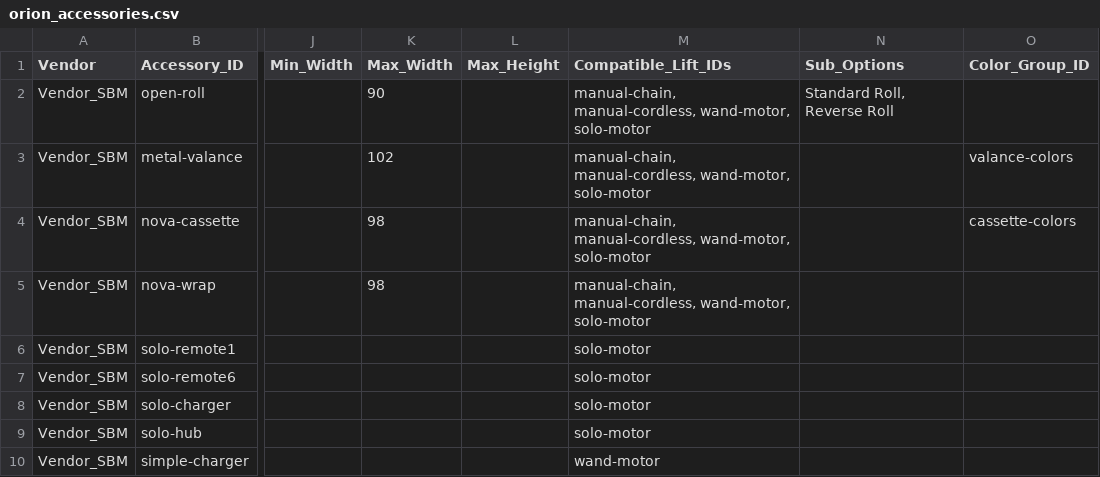
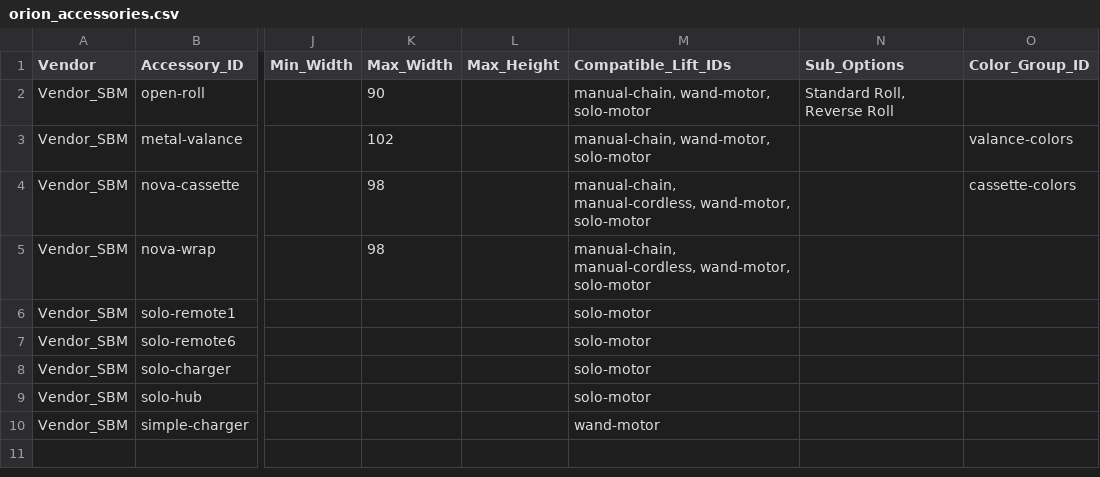
Before and after one commit to orionblinds/orion-configurator-data, a CSV file: orion_accessories.csv, drawn as a sheet; only a part is shown, gaps mark what is left out; the diff names each change by its address in the sheet, - before the commit and + after, or states it on an @@ line.

Commit message:
Add files via upload

```diff
--- a/orion_accessories.csv
+++ b/orion_accessories.csv
-M2:M3 (Compatible_Lift_IDs): manual-chain, manual-cordless, wand-motor, solo-motor
+M2:M3 (Compatible_Lift_IDs): manual-chain, wand-motor, solo-motor
```
